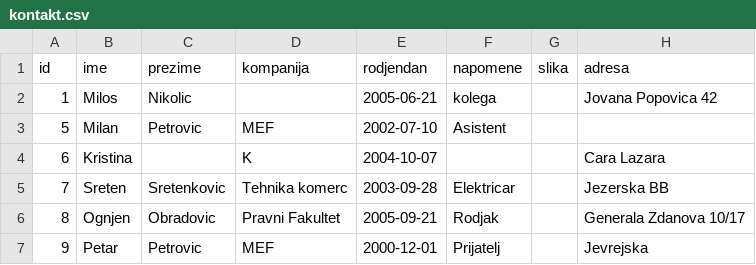
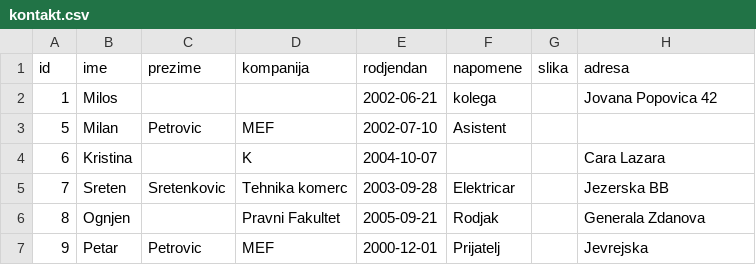
Before and after one commit to milos-7a/JavaContactsMngr, a CSV file: src/main/resources/podaci/kontakt.csv, drawn as a sheet.

```diff
--- a/src/main/resources/podaci/kontakt.csv
+++ b/src/main/resources/podaci/kontakt.csv
@@ -1,3 +1,3 @@
 id,ime,prezime,kompanija,rodjendan,napomene,slika,adresa
-1,Milos,Nikolic,,2005-06-21,kolega,,Jovana Popovica 42
+1,Milos,,,2002-06-21,kolega,,Jovana Popovica 42
 5,Milan,Petrovic,MEF,2002-07-10,Asistent,,
@@ -5,3 +5,3 @@ id,ime,prezime,kompanija,rodjendan,napomene,slika,adresa
 7,Sreten,Sretenkovic,Tehnika komerc,2003-09-28,Elektricar,,Jezerska BB
-8,Ognjen,Obradovic,Pravni Fakultet,2005-09-21,Rodjak,,Generala Zdanova 10/17
+8,Ognjen,,Pravni Fakultet,2005-09-21,Rodjak,,Generala Zdanova
 9,Petar,Petrovic,MEF,2000-12-01,Prijatelj,,Jevrejska
```
Also changed, not shown: src/main/resources/podaci/kontakt_detalji.csv, 6 other files.
